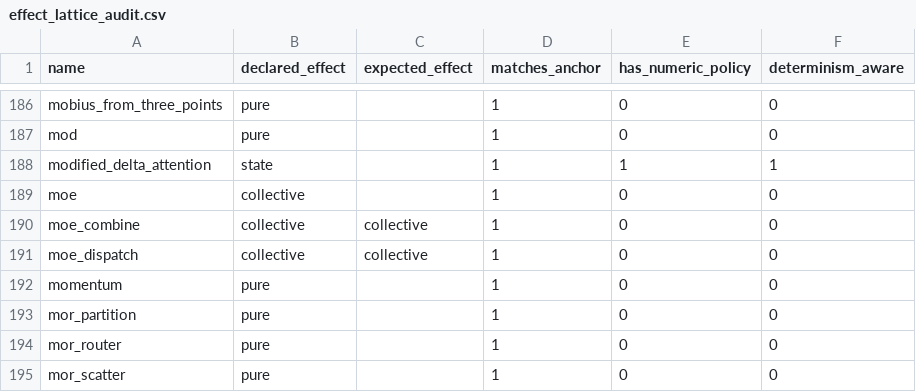
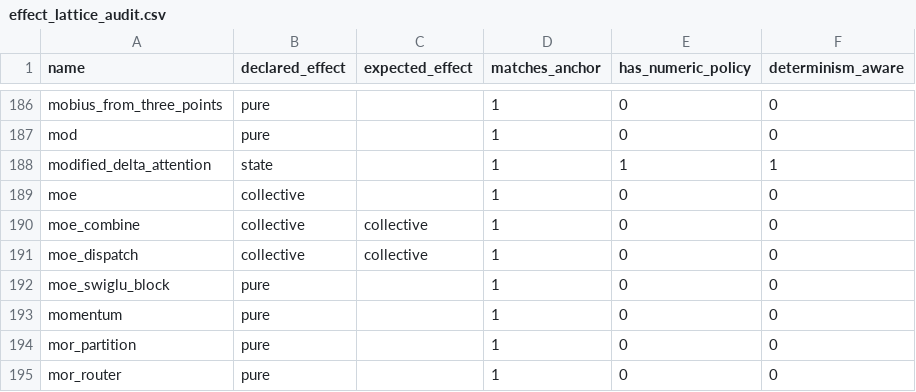
Before and after one commit to gstoner/tessera, a CSV file: docs/audit/generated/effect_lattice_audit.csv, drawn as a sheet; only a part is shown, gaps mark what is left out; the shorter side is filled out with more unchanged rows.

```diff
--- a/docs/audit/generated/effect_lattice_audit.csv
+++ b/docs/audit/generated/effect_lattice_audit.csv
@@ -191,2 +191,3 @@ moe_combine,collective,collective,1,0,0
 moe_dispatch,collective,collective,1,0,0
+moe_swiglu_block,pure,,1,0,0
 momentum,pure,,1,0,0
```
Also changed, not shown: docs/audit/generated/support_table.csv, docs/audit/generated/test_coverage.csv, 13 other files.
